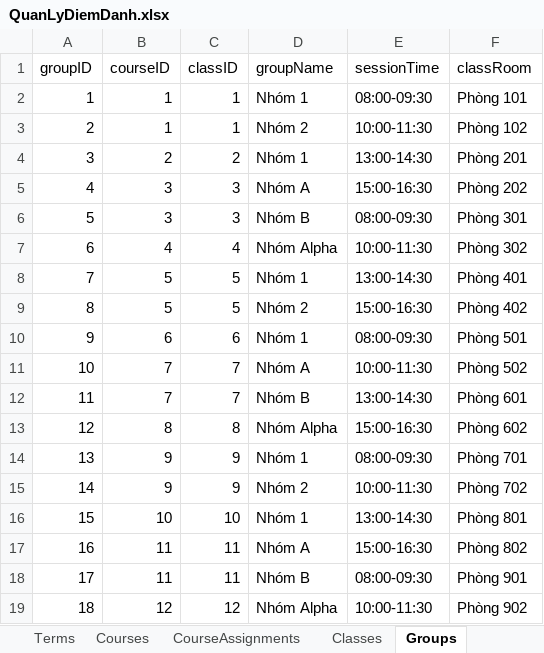
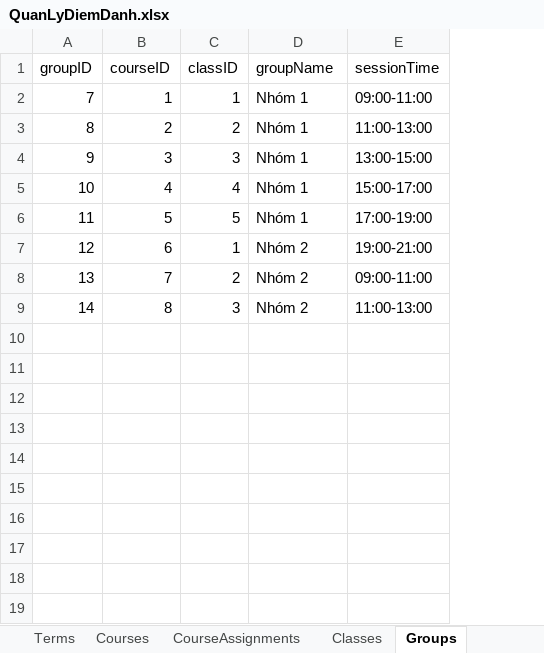
Before and after one commit to htrnguyen/Attendance_Management_System_CNPM, an Excel workbook: QuanLyDiemDanh.xlsx, sheet Groups, drawn as a sheet; values as stored, in another font and other column widths than the file's, no borders; charts and pictures not drawn; removed rows and columns are numbered as before the commit, all else as after; the diff names each change by its address in the sheet, - before the commit and + after, or states it on an @@ line.

```diff
--- a/QuanLyDiemDanh.xlsx (sheet Groups)
+++ b/QuanLyDiemDanh.xlsx (sheet Groups)
-column F (classRoom), row 2: Phòng 101; rows 4-5: Phòng 201 | Phòng 202; rows 7-8: Phòng 302 | Phòng 401; rows 10-11: Phòng 501 | Phòng 502; row 13: Phòng 602
@@ column A (groupID) renumbered between rows 2 and 9 @@
-E2 (sessionTime): 08:00-09:30
+E2 (sessionTime): 09:00-11:00
-row 3: 2 | 1 | 1 | Nhóm 2 | 10:00-11:30 | Phòng 102
-E3 (sessionTime): 13:00-14:30
+E3 (sessionTime): 11:00-13:00
-D4 (groupName): Nhóm A
+D4 (groupName): Nhóm 1
-E4 (sessionTime): 15:00-16:30
+E4 (sessionTime): 13:00-15:00
-row 6: 5 | 3 | 3 | Nhóm B | 08:00-09:30 | Phòng 301
-D5 (groupName): Nhóm Alpha
+D5 (groupName): Nhóm 1
-E5 (sessionTime): 10:00-11:30
+E5 (sessionTime): 15:00-17:00
-E6 (sessionTime): 13:00-14:30
+E6 (sessionTime): 17:00-19:00
-row 9: 8 | 5 | 5 | Nhóm 2 | 15:00-16:30 | Phòng 402
-C7 (classID): 6
+C7 (classID): 1
-D7 (groupName): Nhóm 1
+D7 (groupName): Nhóm 2
-E7 (sessionTime): 08:00-09:30
+E7 (sessionTime): 19:00-21:00
-C8 (classID): 7
+C8 (classID): 2
-D8 (groupName): Nhóm A
+D8 (groupName): Nhóm 2
-E8 (sessionTime): 10:00-11:30
+E8 (sessionTime): 09:00-11:00
-row 12: 11 | 7 | 7 | Nhóm B | 13:00-14:30 | Phòng 601
-C9 (classID): 8
+C9 (classID): 3
-D9 (groupName): Nhóm Alpha
+D9 (groupName): Nhóm 2
-E9 (sessionTime): 15:00-16:30
+E9 (sessionTime): 11:00-13:00
-row 14: 13 | 9 | 9 | Nhóm 1 | 08:00-09:30 | Phòng 701
-row 15: 14 | 9 | 9 | Nhóm 2 | 10:00-11:30 | Phòng 702
-row 16: 15 | 10 | 10 | Nhóm 1 | 13:00-14:30 | Phòng 801
-row 17: 16 | 11 | 11 | Nhóm A | 15:00-16:30 | Phòng 802
-row 18: 17 | 11 | 11 | Nhóm B | 08:00-09:30 | Phòng 901
-row 19: 18 | 12 | 12 | Nhóm Alpha | 10:00-11:30 | Phòng 902
```
Also changed, not shown: sheet Weeks, sheet Attendances, sheet Classes, sheet Announcements, sheet Enrollments, sheet Courses, 2 more sheets, other sheet tabs, charts or pictures, 24 other files.
